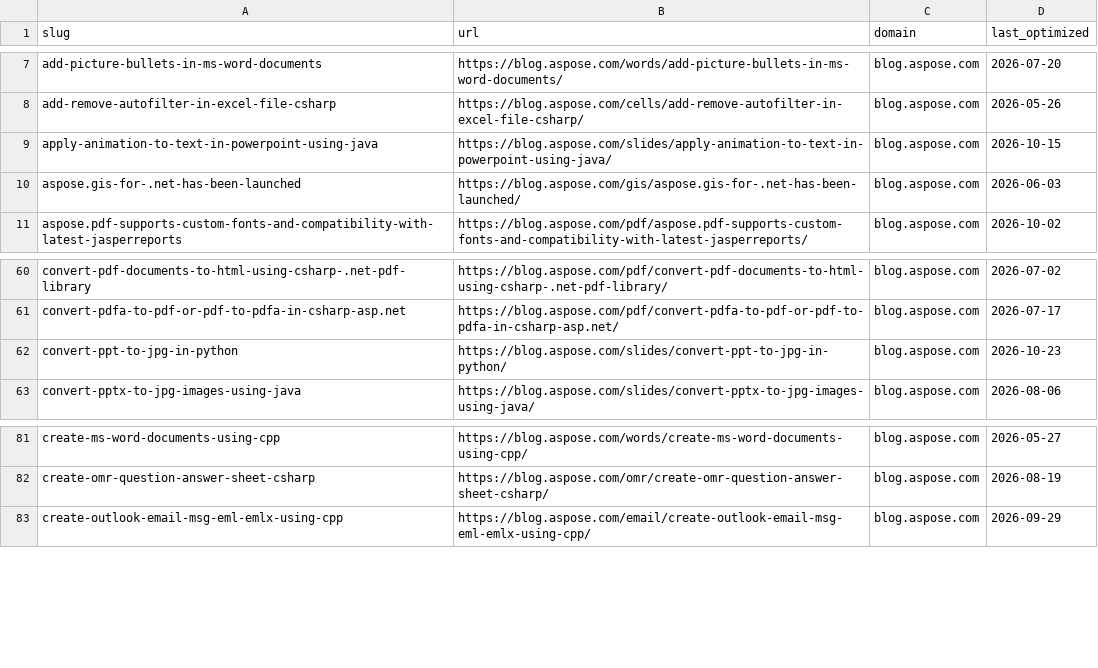
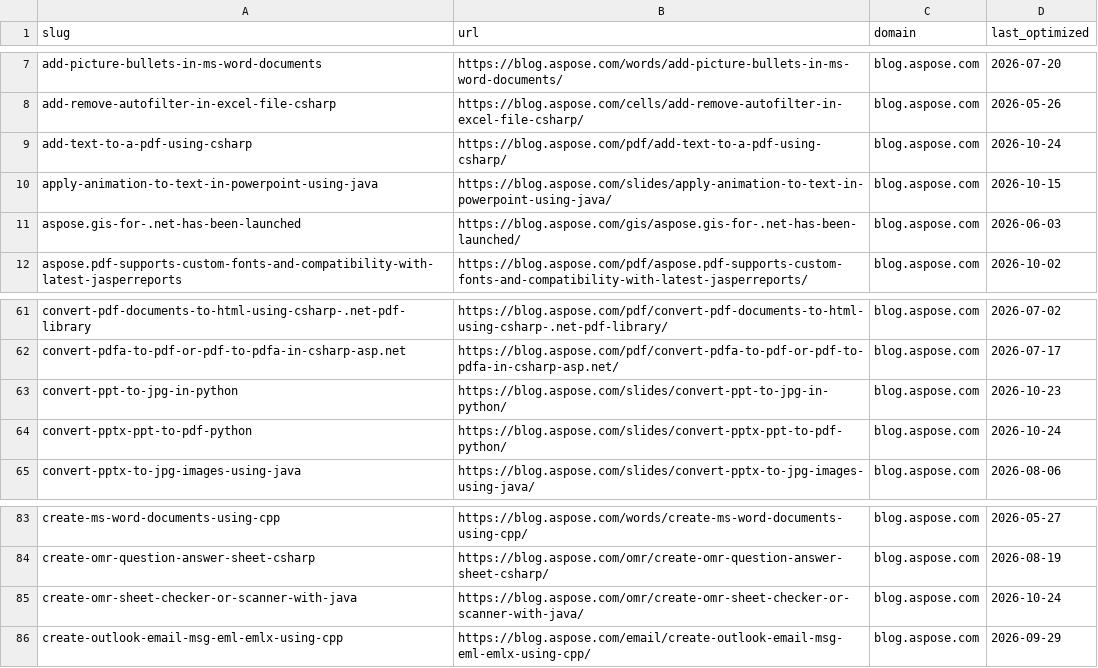
Before and after one commit to conholdate/blog-optimization-agent, a CSV file: logs/aspose/blog_aspose_com.csv, drawn as a sheet; only a part is shown, gaps mark what is left out; the diff names each change by its address in the sheet, - before the commit and + after, or states it on an @@ line.

```diff
--- a/logs/aspose/blog_aspose_com.csv
+++ b/logs/aspose/blog_aspose_com.csv
+row 9: add-text-to-a-pdf-using-csharp | https://blog.aspose.com/pdf/add-text-to-a-pdf-using-csharp/ | blog.aspose.com | 2026-10-24
+row 64: convert-pptx-ppt-to-pdf-python | https://blog.aspose.com/slides/convert-pptx-ppt-to-pdf-python/ | blog.aspose.com | 2026-10-24
+row 85: create-omr-sheet-checker-or-scanner-with-java | https://blog.aspose.com/omr/create-omr-sheet-checker-or-scanner-with-java/ | blog.aspose.com | 2026-10-24
```
Also changed, not shown: logs/all_domains_log.csv.
